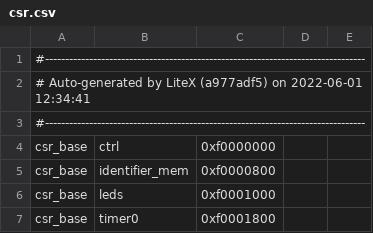
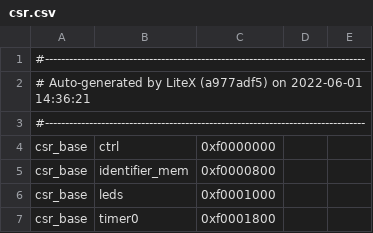
Before and after one commit to semify-eda/waveform-generator, a CSV file: fpga/ulx3s/soc/csr.csv, drawn as a sheet; only a part is shown.

```diff
--- a/fpga/ulx3s/soc/csr.csv
+++ b/fpga/ulx3s/soc/csr.csv
@@ -1,3 +1,3 @@
 #--------------------------------------------------------------------------------
-# Auto-generated by LiteX (a977adf5) on 2022-06-01 12:34:41
+# Auto-generated by LiteX (a977adf5) on 2022-06-01 14:36:21
 #--------------------------------------------------------------------------------
```
Also changed, not shown: design/wfg_drive_spi/data/wfg_drive_spi_reg.csv, 14 other files.
